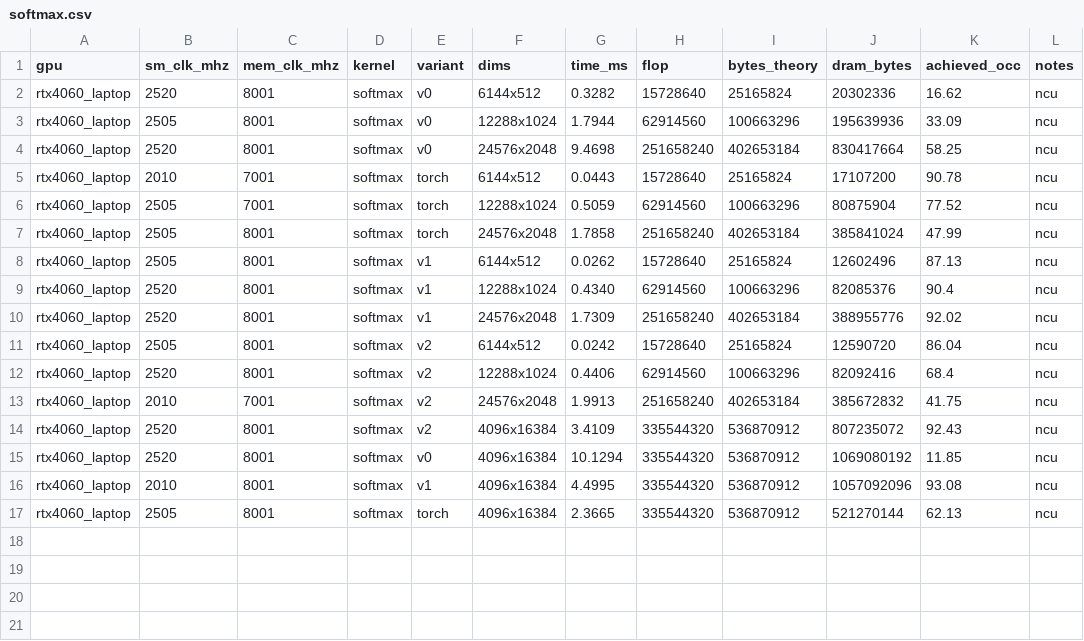
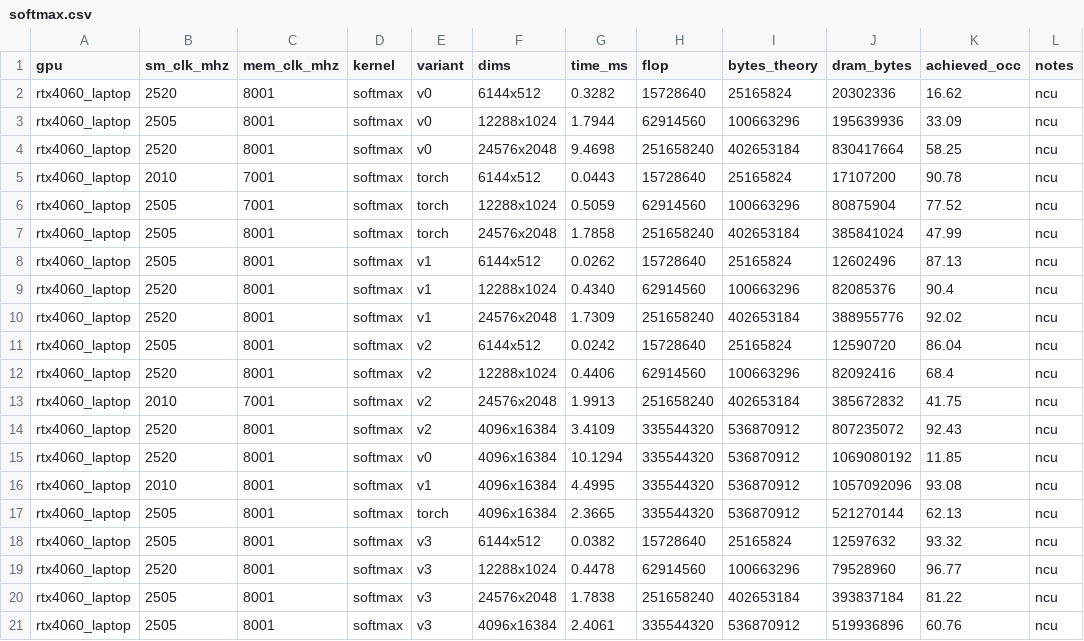
Before and after one commit to DeviousDrops/kernline, a CSV file: results/rtx4060_laptop/softmax.csv, drawn as a sheet; the diff names each change by its address in the sheet, - before the commit and + after, or states it on an @@ line.

Commit message:
Record softmax and LayerNorm v3 on the 4060 Laptop

```diff
--- a/results/rtx4060_laptop/softmax.csv
+++ b/results/rtx4060_laptop/softmax.csv
+row 18: rtx4060_laptop | 2505 | 8001 | softmax | v3 | 6144x512 | 0.0382 | 15728640 | 25165824 | 12597632 | 93.32 | ncu
+row 19: rtx4060_laptop | 2520 | 8001 | softmax | v3 | 12288x1024 | 0.4478 | 62914560 | 100663296 | 79528960 | 96.77 | ncu
+row 20: rtx4060_laptop | 2505 | 8001 | softmax | v3 | 24576x2048 | 1.7838 | 251658240 | 402653184 | 393837184 | 81.22 | ncu
+row 21: rtx4060_laptop | 2505 | 8001 | softmax | v3 | 4096x16384 | 2.4061 | 335544320 | 536870912 | 519936896 | 60.76 | ncu
```
Also changed, not shown: results/ncu/rtx4060_laptop/metrics.csv, results/rtx4060_laptop/layernorm.csv, 9 other files.
